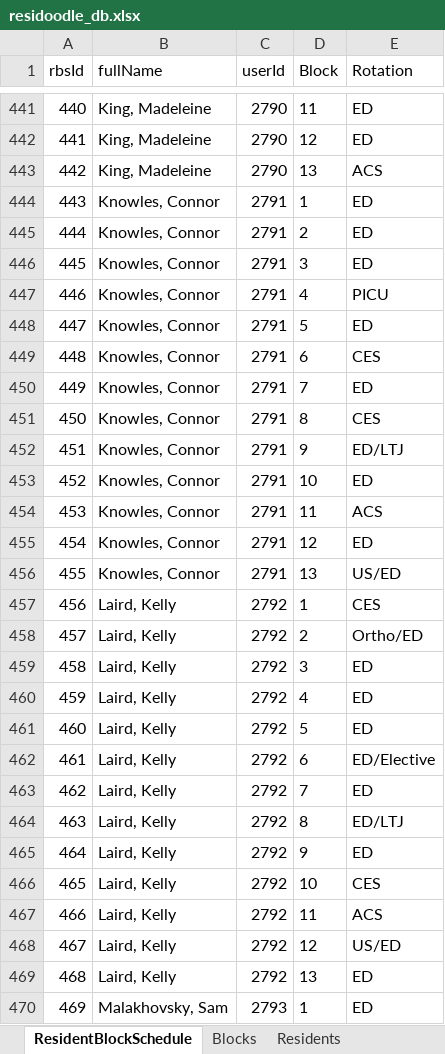
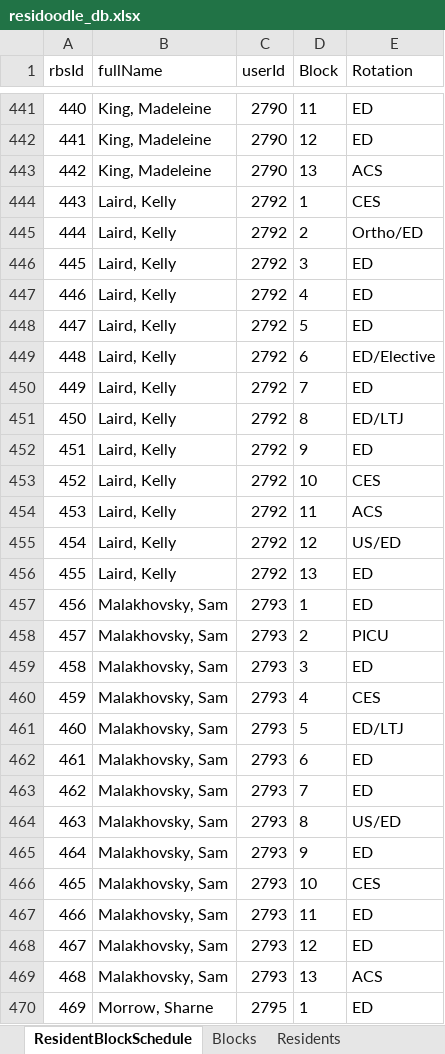
Before and after one commit to jackieff/residoodle, an Excel workbook: data/residoodle_db.xlsx, sheet ResidentBlockSchedule, drawn as a sheet; only a part is shown, gaps mark what is left out; values as stored, in another font and other column widths than the file's, no borders; table styles not drawn; the diff covers the shown part only; the diff names each change by its address in the sheet, - before the commit and + after, or states it on an @@ line.

Commit message:
fix: removing 2nd years that left and adding new 2s

```diff
--- a/data/residoodle_db.xlsx (sheet ResidentBlockSchedule)
+++ b/data/residoodle_db.xlsx (sheet ResidentBlockSchedule)
-B444:B456 (fullName): Knowles, Connor
+B444:B456 (fullName): Laird, Kelly
-C444:C456 (userId): 2791
+C444:C456 (userId): 2792
-E444 (Rotation): ED
+E444 (Rotation): CES
-E445 (Rotation): ED
+E445 (Rotation): Ortho/ED
-E447 (Rotation): PICU
+E447 (Rotation): ED
-E449 (Rotation): CES
+E449 (Rotation): ED/Elective
-E451 (Rotation): CES
+E451 (Rotation): ED/LTJ
-E452 (Rotation): ED/LTJ
+E452 (Rotation): ED
-E453 (Rotation): ED
+E453 (Rotation): CES
-E455 (Rotation): ED
+E455 (Rotation): US/ED
-E456 (Rotation): US/ED
+E456 (Rotation): ED
-B457:B469 (fullName): Laird, Kelly
+B457:B469 (fullName): Malakhovsky, Sam
-C457:C469 (userId): 2792
+C457:C469 (userId): 2793
-E457 (Rotation): CES
+E457 (Rotation): ED
-E458 (Rotation): Ortho/ED
+E458 (Rotation): PICU
-E460 (Rotation): ED
+E460 (Rotation): CES
-E461 (Rotation): ED
+E461 (Rotation): ED/LTJ
-E462 (Rotation): ED/Elective
+E462 (Rotation): ED
-E464 (Rotation): ED/LTJ
+E464 (Rotation): US/ED
-E467 (Rotation): ACS
+E467 (Rotation): ED
-E468 (Rotation): US/ED
+E468 (Rotation): ED
-E469 (Rotation): ED
+E469 (Rotation): ACS
-B470 (fullName): Malakhovsky, Sam
+B470 (fullName): Morrow, Sharne
-C470 (userId): 2793
+C470 (userId): 2795
```
Also changed, not shown: 850 edited cells elsewhere in this sheet, sheet Residents, formulas that keep their value.
